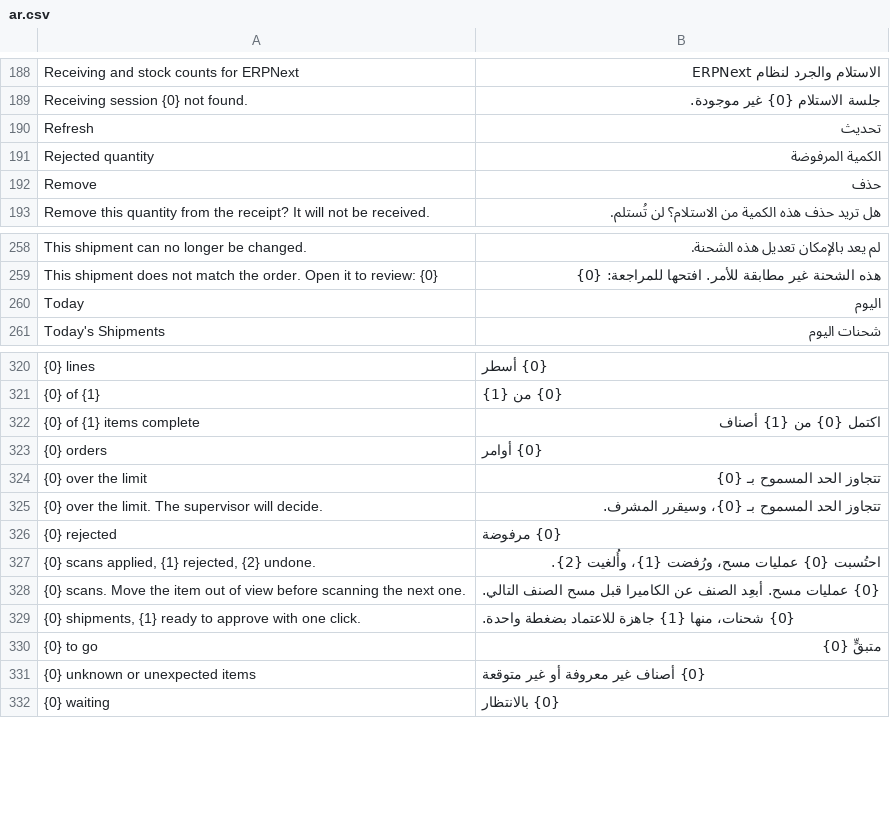
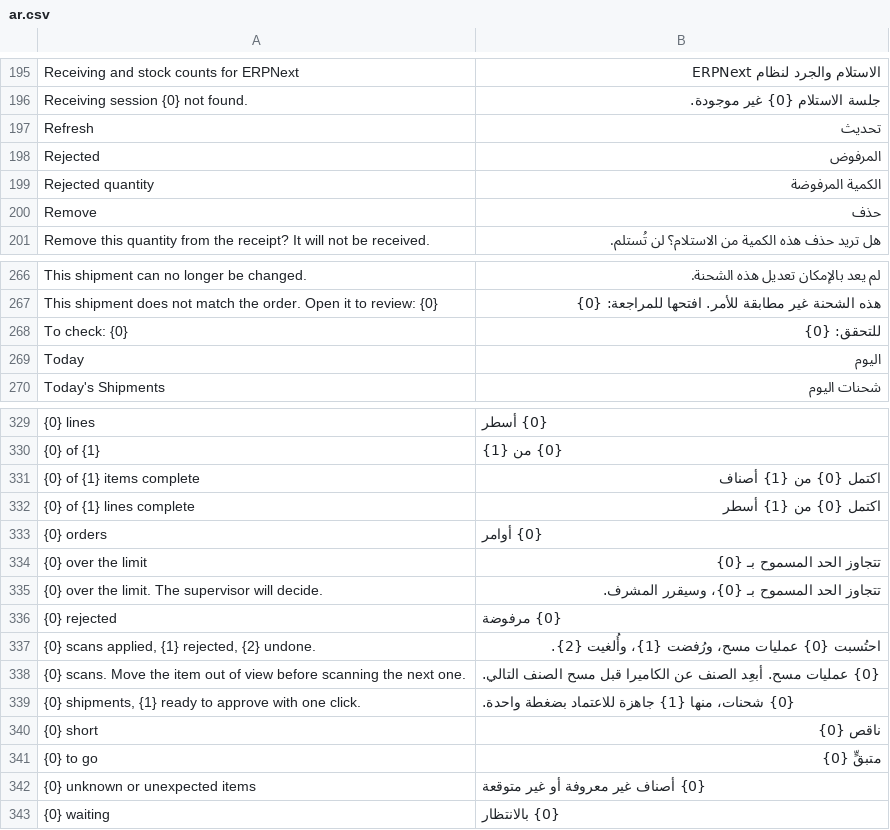
Before and after one commit to mohammedsafaaxp/Hasr, a CSV file: hasr/translations/ar.csv, drawn as a sheet; only a part is shown, gaps mark what is left out; the diff covers the shown part only; the diff names each change by its address in the sheet, - before the commit and + after, or states it on an @@ line.

Commit message:
feat(review): clearer Desk review; pin ERPNext releases in CI; end-to-end submit test
- The review starts with a summary (matches or what to check, lines complete,
  supplier invoice) and shows the lines as a table with a status per line (complete,
  short, over limit, expiry needed, not a whole unit, reported). The raw child table
  is collapsed.
- CI installs fixed releases (Frappe v15.124.0 / ERPNext v15.124.1 and Frappe
  v16.53.0 / ERPNext v16.52.1) instead of the moving branch heads.
- A real submit test: a shipment with boxes, a batch item with two expiry dates and a
  rejected unit is approved and submitted, then checked against ERPNext's own records
  (bins, stock ledger, batch balances, GL entries, PO received %).

```diff
--- a/hasr/translations/ar.csv
+++ b/hasr/translations/ar.csv
+row 198: Rejected | المرفوض
+row 268: To check: {0} | للتحقق: {0}
+row 332: {0} of {1} lines complete | اكتمل {0} من {1} أسطر
+row 340: {0} short | ناقص {0}
```
Also changed, not shown: 7 added rows elsewhere in this file, 5 other files.
